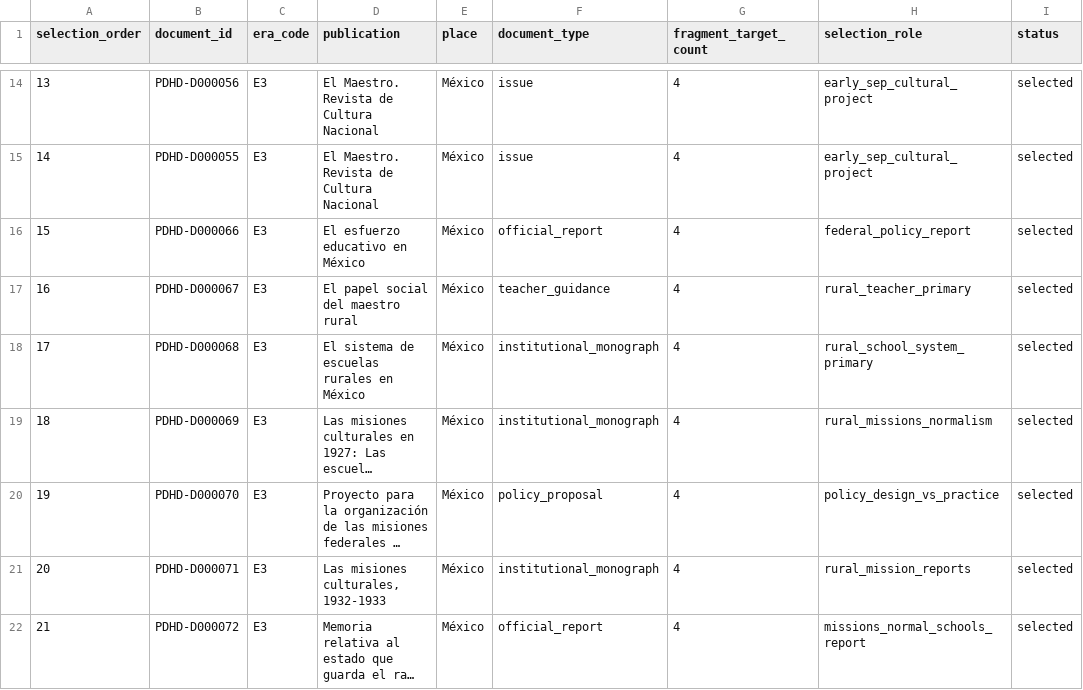
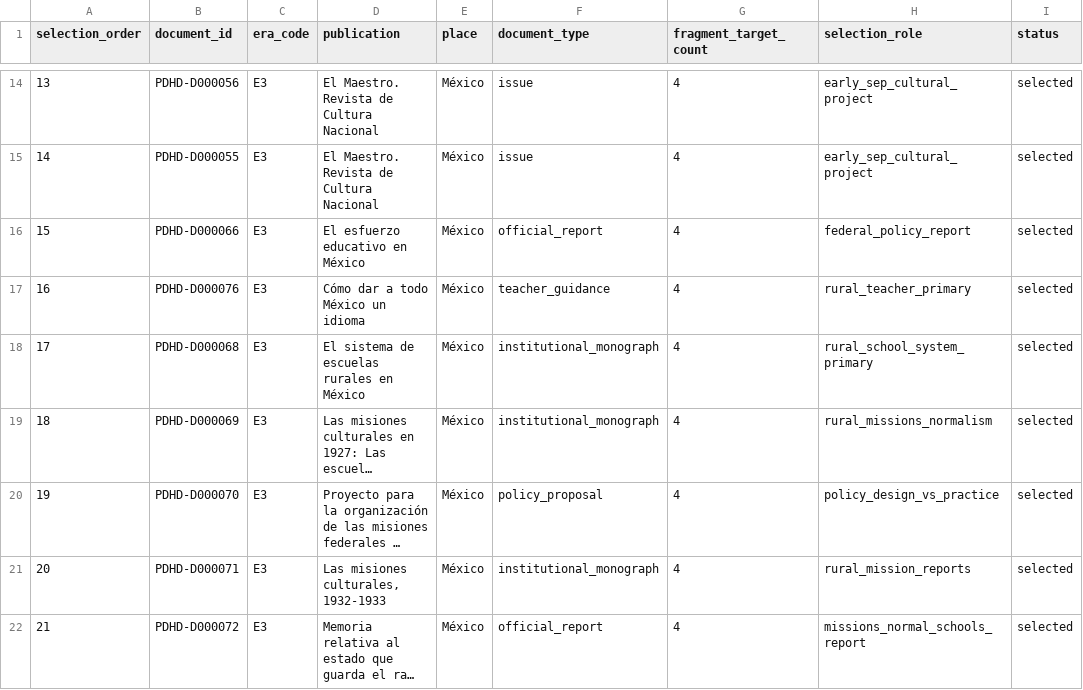
Before and after one commit to fersandovalgtz/practica-docente-historica-digital, a CSV file: data/samples/pilot_document_selection_0_1.csv, drawn as a sheet; only a part is shown, gaps mark what is left out; long unchanged cells end in ….

```diff
--- a/data/samples/pilot_document_selection_0_1.csv
+++ b/data/samples/pilot_document_selection_0_1.csv
@@ -16,3 +16,3 @@ selection_order,document_id,era_code,publication,place,document_type,fragment_ta
 15,PDHD-D000066,E3,El esfuerzo educativo en México,México,official_report,4,federal_policy_report,selected
-16,PDHD-D000067,E3,El papel social del maestro rural,México,teacher_guidance,4,rural_teacher_primary,selected
+16,PDHD-D000076,E3,Cómo dar a todo México un idioma,México,teacher_guidance,4,rural_teacher_primary,selected
 17,PDHD-D000068,E3,El sistema de escuelas rurales en México,México,institutional_monograph,4,rural_school_system_primary,selected
```
Also changed, not shown: data/catalog/documents_balancing_w1.csv, data/samples/fragment_locator_progress_0_1.csv, 8 other files.
